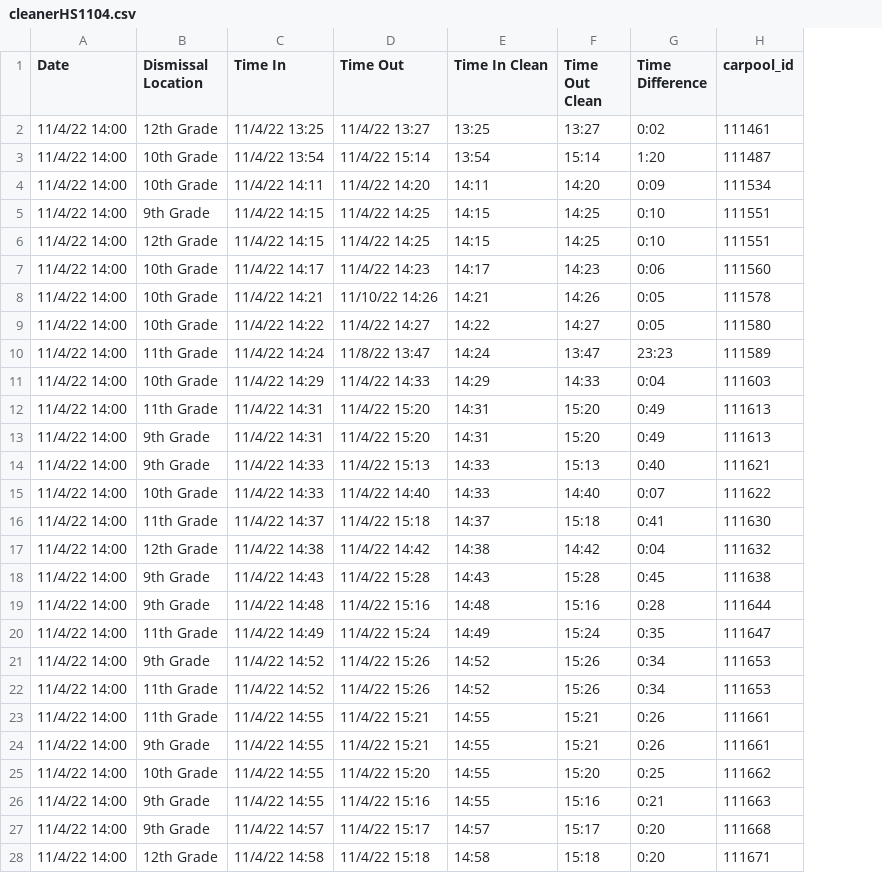
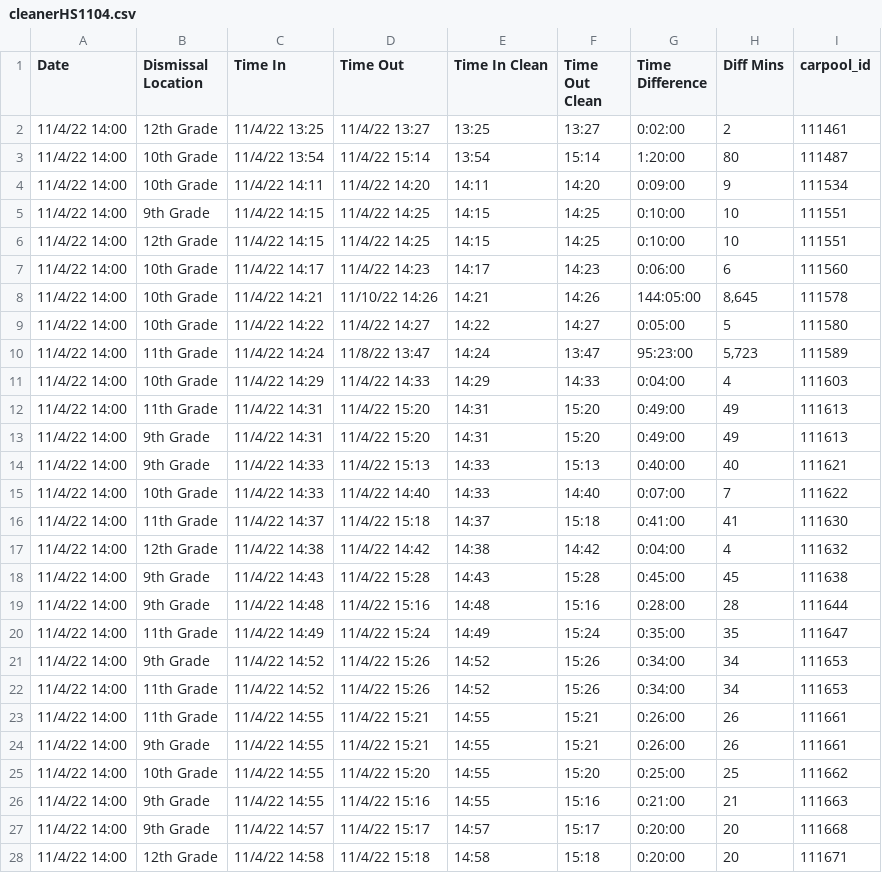
Before and after one commit to EesaWithTheShot/AP-Statistics-School-Carline-Analysis, a CSV file: cleanerHS1104.csv, drawn as a sheet; only a part is shown; the diff covers the shown part only; the diff names each change by its address in the sheet, - before the commit and + after, or states it on an @@ line.

```diff
--- a/cleanerHS1104.csv
+++ b/cleanerHS1104.csv
+column H (Diff Mins), rows 2-28: 2 | 80 | 9 | 10 | 10 | 6 | 8,645 | 5 | 5,723 | 4 | 49 | 49 | 40 | 7 | 41 | 4 | 45 | 28 | 35 | 34 | 34 | 26 | 26 | 25 | 21 | 20 | 20
-G2 (Time Difference): 0:02
+G2 (Time Difference): 0:02:00
-G3 (Time Difference): 1:20
+G3 (Time Difference): 1:20:00
-G4 (Time Difference): 0:09
+G4 (Time Difference): 0:09:00
-G5:G6 (Time Difference): 0:10
+G5:G6 (Time Difference): 0:10:00
-G7 (Time Difference): 0:06
+G7 (Time Difference): 0:06:00
-G8 (Time Difference): 0:05
+G8 (Time Difference): 144:05:00
-G9 (Time Difference): 0:05
+G9 (Time Difference): 0:05:00
-G10 (Time Difference): 23:23
+G10 (Time Difference): 95:23:00
-G11 (Time Difference): 0:04
+G11 (Time Difference): 0:04:00
-G12:G13 (Time Difference): 0:49
+G12:G13 (Time Difference): 0:49:00
-G14 (Time Difference): 0:40
+G14 (Time Difference): 0:40:00
-G15 (Time Difference): 0:07
+G15 (Time Difference): 0:07:00
-G16 (Time Difference): 0:41
+G16 (Time Difference): 0:41:00
-G17 (Time Difference): 0:04
+G17 (Time Difference): 0:04:00
-G18 (Time Difference): 0:45
+G18 (Time Difference): 0:45:00
-G19 (Time Difference): 0:28
+G19 (Time Difference): 0:28:00
-G20 (Time Difference): 0:35
+G20 (Time Difference): 0:35:00
-G21:G22 (Time Difference): 0:34
+G21:G22 (Time Difference): 0:34:00
-G23:G24 (Time Difference): 0:26
+G23:G24 (Time Difference): 0:26:00
-G25 (Time Difference): 0:25
+G25 (Time Difference): 0:25:00
-G26 (Time Difference): 0:21
+G26 (Time Difference): 0:21:00
-G27:G28 (Time Difference): 0:20
+G27:G28 (Time Difference): 0:20:00
```
Also changed, not shown: 63 edited cells elsewhere in this file, 1 other file.
